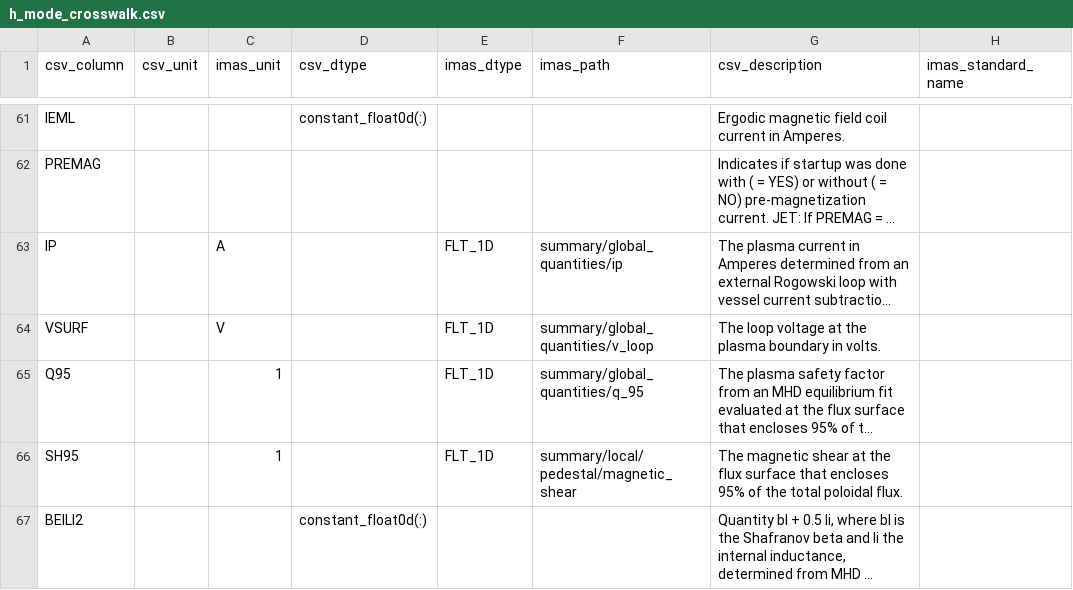
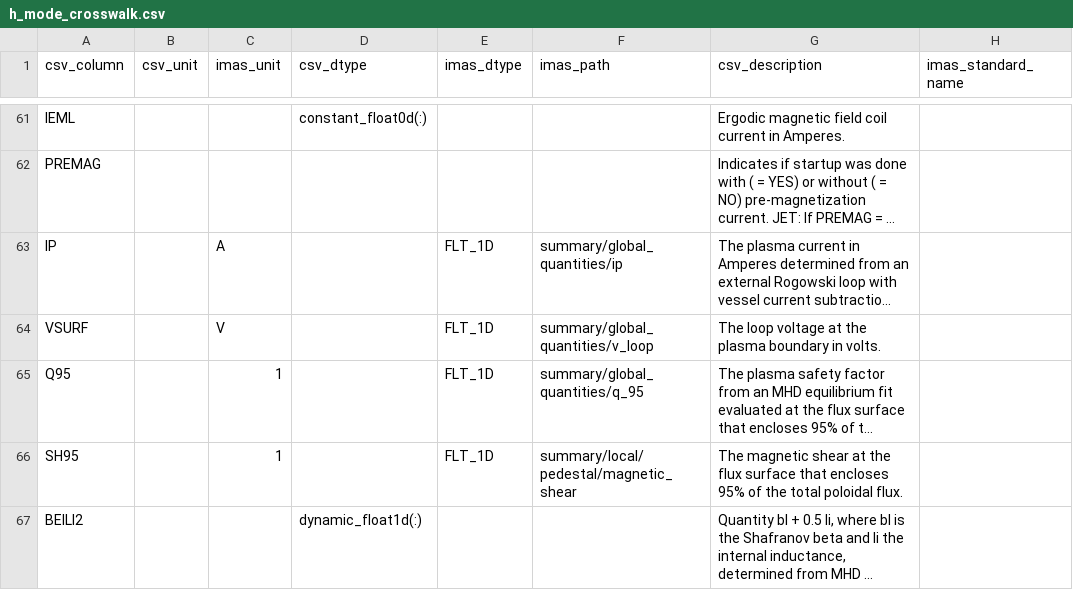
Before and after one commit to fionncur/IDStools, a CSV file: resources/mappings/csv/h_mode_crosswalk.csv, drawn as a sheet; only a part is shown, gaps mark what is left out; long unchanged cells end in …; the diff covers the shown part only; the diff names each change by its address in the sheet, - before the commit and + after, or states it on an @@ line.

```diff
--- a/resources/mappings/csv/h_mode_crosswalk.csv
+++ b/resources/mappings/csv/h_mode_crosswalk.csv
-D67 (csv_dtype): constant_float0d(:)
+D67 (csv_dtype): dynamic_float1d(:)
```
Also changed, not shown: 47 edited cells elsewhere in this file, 3 other files.
